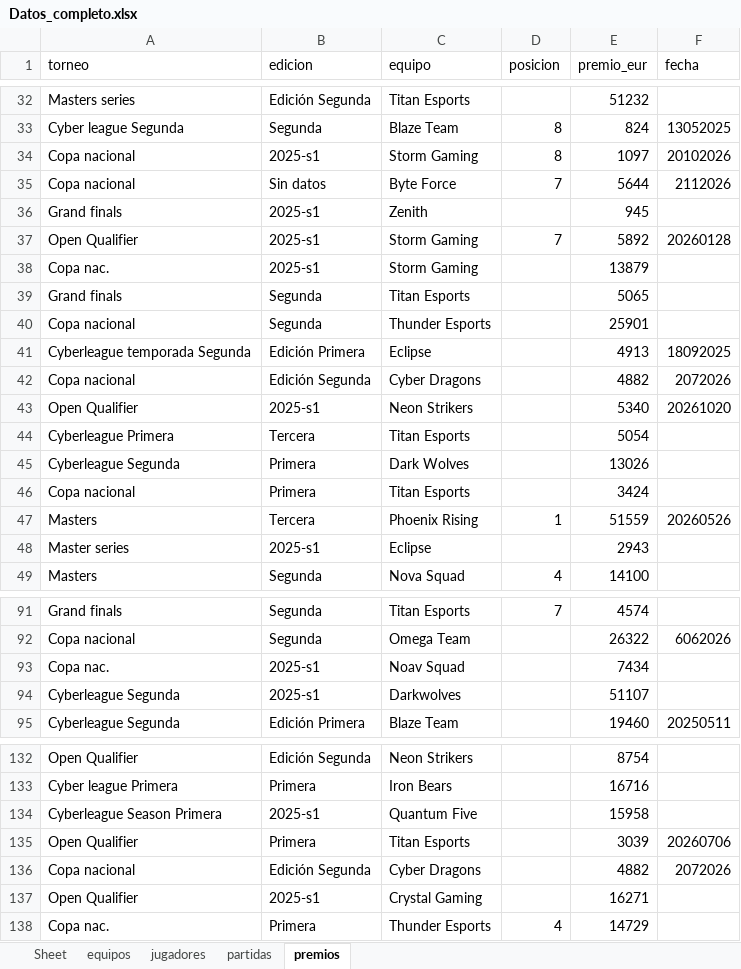
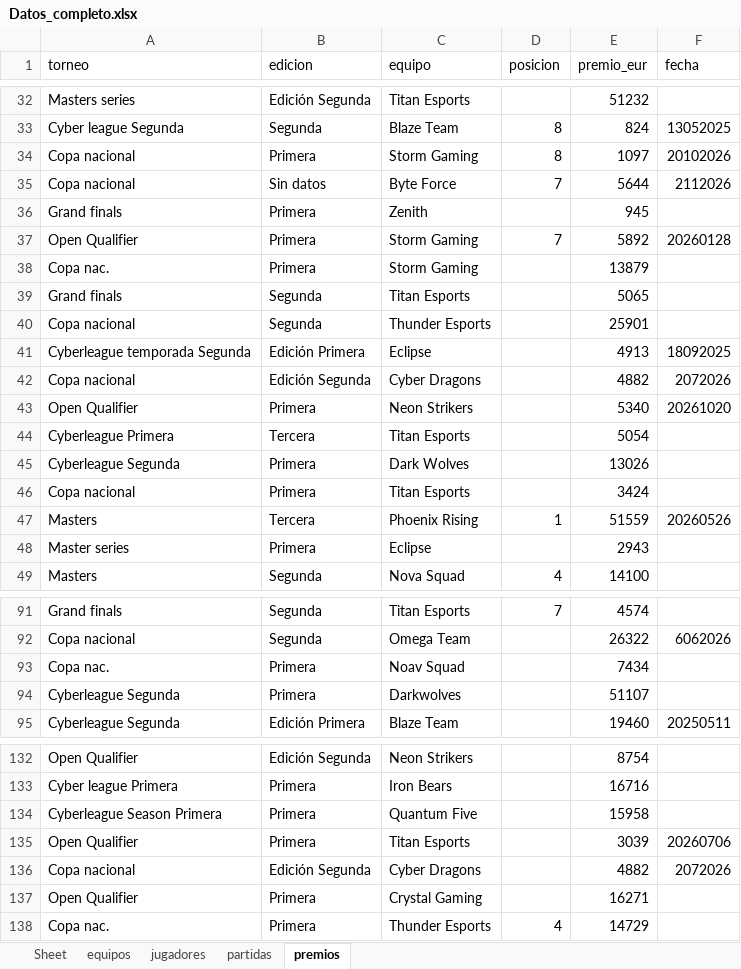
Before and after one commit to nietomoreno84-lgtm/clases_python_bigdata, an Excel workbook: practica_final/opcion_B_esports/datos_limpios/Datos_completo.xlsx, sheet premios, drawn as a sheet; only a part is shown, gaps mark what is left out; values as stored, in another font and other column widths than the file's, no borders; the diff covers the shown part only; the diff names each change by its address in the sheet, - before the commit and + after, or states it on an @@ line.

```diff
--- a/practica_final/opcion_B_esports/datos_limpios/Datos_completo.xlsx (sheet premios)
+++ b/practica_final/opcion_B_esports/datos_limpios/Datos_completo.xlsx (sheet premios)
-B34 (edicion): 2025-s1
+B34 (edicion): Primera
-B36:B38 (edicion): 2025-s1
+B36:B38 (edicion): Primera
-B43 (edicion): 2025-s1
+B43 (edicion): Primera
-B48 (edicion): 2025-s1
+B48 (edicion): Primera
-B93:B94 (edicion): 2025-s1
+B93:B94 (edicion): Primera
-B134 (edicion): 2025-s1
+B134 (edicion): Primera
-B137 (edicion): 2025-s1
+B137 (edicion): Primera
```
Also changed, not shown: 7 edited cells elsewhere in this sheet, 6 other files.
